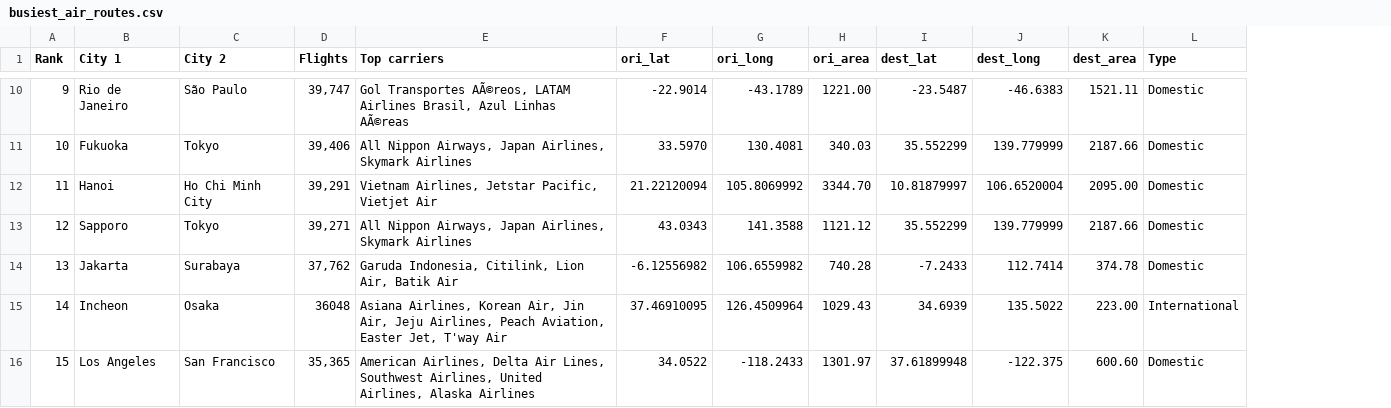
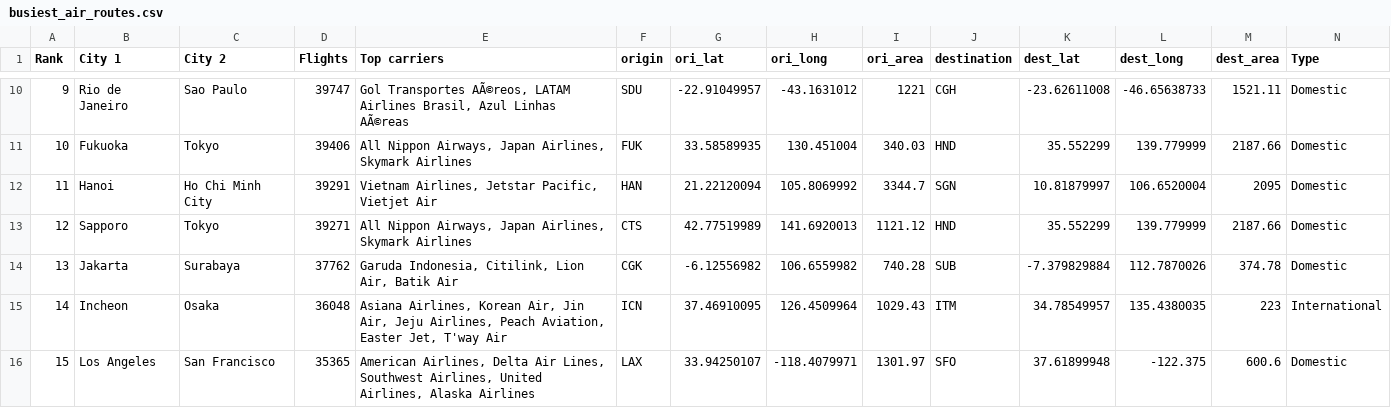
Before and after one commit to peijiunchong/Flights_Statistic, a CSV file: busiest_air_routes.csv, drawn as a sheet; only a part is shown, gaps mark what is left out; addresses are those after the commit; the diff covers the shown part only; the diff names each change by its address in the sheet, - before the commit and + after, or states it on an @@ line.

```diff
--- a/busiest_air_routes.csv
+++ b/busiest_air_routes.csv
+column F (origin), rows 10-16: SDU | FUK | HAN | CTS | CGK | ICN | LAX
+column J (destination), rows 10-16: CGH | HND | SGN | HND | SUB | ITM | SFO
-C10 (City 2): São Paulo
+C10 (City 2): Sao Paulo
-D10 (Flights): 39,747
+D10 (Flights): 39747
-G10 (ori_lat): -22.9014
+G10 (ori_lat): -22.91049957
-H10 (ori_long): -43.1789
+H10 (ori_long): -43.1631012
-I10 (ori_area): 1221.00
+I10 (ori_area): 1221
-K10 (dest_lat): -23.5487
+K10 (dest_lat): -23.62611008
-L10 (dest_long): -46.6383
+L10 (dest_long): -46.65638733
-D11 (Flights): 39,406
+D11 (Flights): 39406
-G11 (ori_lat): 33.5970
+G11 (ori_lat): 33.58589935
-H11 (ori_long): 130.4081
+H11 (ori_long): 130.451004
-D12 (Flights): 39,291
+D12 (Flights): 39291
-I12 (ori_area): 3344.70
+I12 (ori_area): 3344.7
-M12 (dest_area): 2095.00
+M12 (dest_area): 2095
-D13 (Flights): 39,271
+D13 (Flights): 39271
-G13 (ori_lat): 43.0343
+G13 (ori_lat): 42.77519989
-H13 (ori_long): 141.3588
+H13 (ori_long): 141.6920013
-D14 (Flights): 37,762
+D14 (Flights): 37762
-K14 (dest_lat): -7.2433
+K14 (dest_lat): -7.379829884
-L14 (dest_long): 112.7414
+L14 (dest_long): 112.7870026
-K15 (dest_lat): 34.6939
+K15 (dest_lat): 34.78549957
-L15 (dest_long): 135.5022
+L15 (dest_long): 135.4380035
-M15 (dest_area): 223.00
+M15 (dest_area): 223
-D16 (Flights): 35,365
+D16 (Flights): 35365
-G16 (ori_lat): 34.0522
+G16 (ori_lat): 33.94250107
-H16 (ori_long): -118.2433
+H16 (ori_long): -118.4079971
-M16 (dest_area): 600.60
+M16 (dest_area): 600.6
```
Also changed, not shown: 153 edited cells elsewhere in this file.
